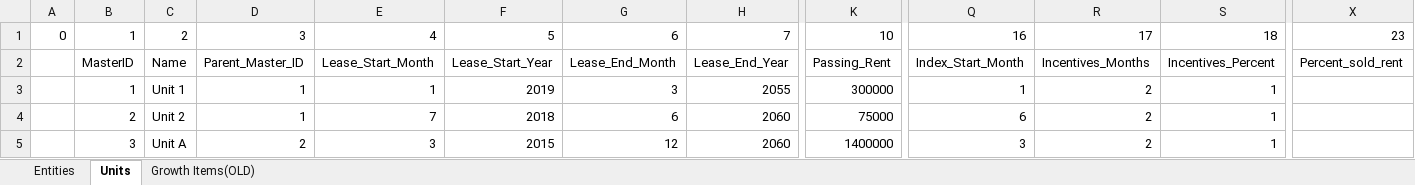
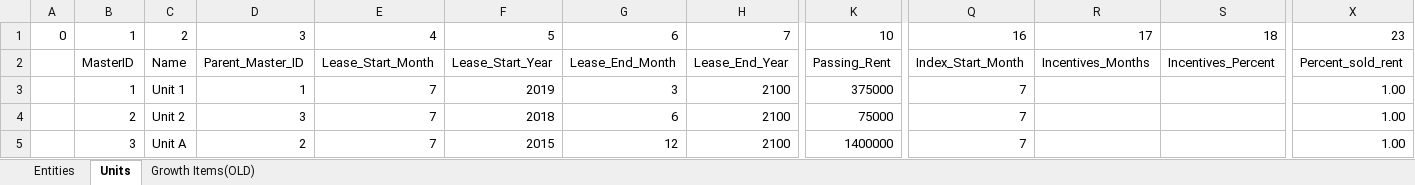
Before and after one commit to oganator/OGN, an Excel workbook: models/Data.xlsx, sheet Units, drawn as a sheet; only a part is shown, gaps mark what is left out; values as stored, in another font and other column widths than the file's, no borders; the diff names each change by its address in the sheet, - before the commit and + after, or states it on an @@ line.

```diff
--- a/models/Data.xlsx (sheet Units)
+++ b/models/Data.xlsx (sheet Units)
-E3: 1
+E3: 7
-H3: 2055
+H3: 2100
-K3: 300000
+K3: 375000
-Q3: 1
+Q3: 7
-R3:R5: 2
+R3:R5: (empty)
-S3:S5: 1
+S3:S5: (empty)
-X3:X5: (empty)
+X3:X5: 1.00
-D4: 1
+D4: 3
-H4:H5: 2060
+H4:H5: 2100
-Q4: 6
+Q4: 7
-E5: 3
+E5: 7
-Q5: 3
+Q5: 7
```
Also changed, not shown: sheet Entities, 52 other files.
